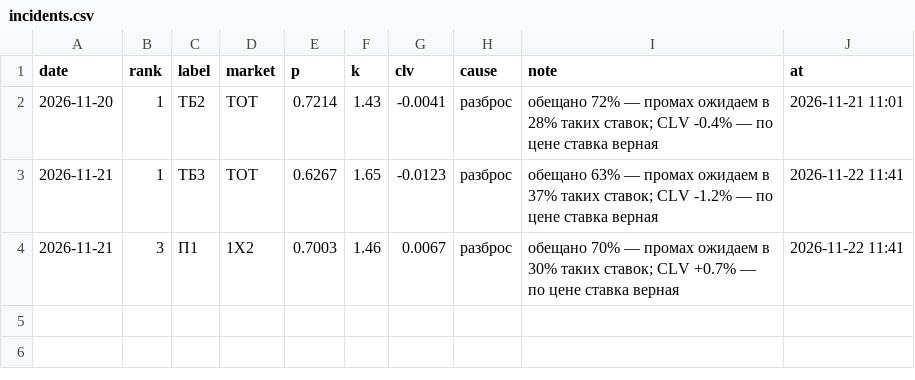
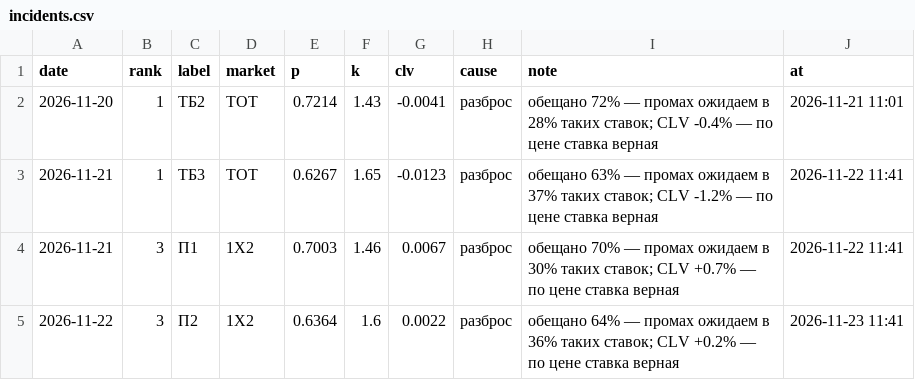
Before and after one commit to vassoffat-cell/tennisbot, a CSV file: football/data/incidents.csv, drawn as a sheet; the diff names each change by its address in the sheet, - before the commit and + after, or states it on an @@ line.

Commit message:
Football data 2026-11-23

```diff
--- a/football/data/incidents.csv
+++ b/football/data/incidents.csv
+row 5: 2026-11-22 | 3 | П2 | 1X2 | 0.6364 | 1.6 | 0.0022 | разброс | обещано 64% — промах ожидаем в 36% таких ставок; CLV +0.2% — по цене ставка верная | 2026-11-23 11:41
```
Also changed, not shown: football/data/seal/football_2026-11-23.csv, football/data/shadow/football_2026-11.csv, 6 other files.
